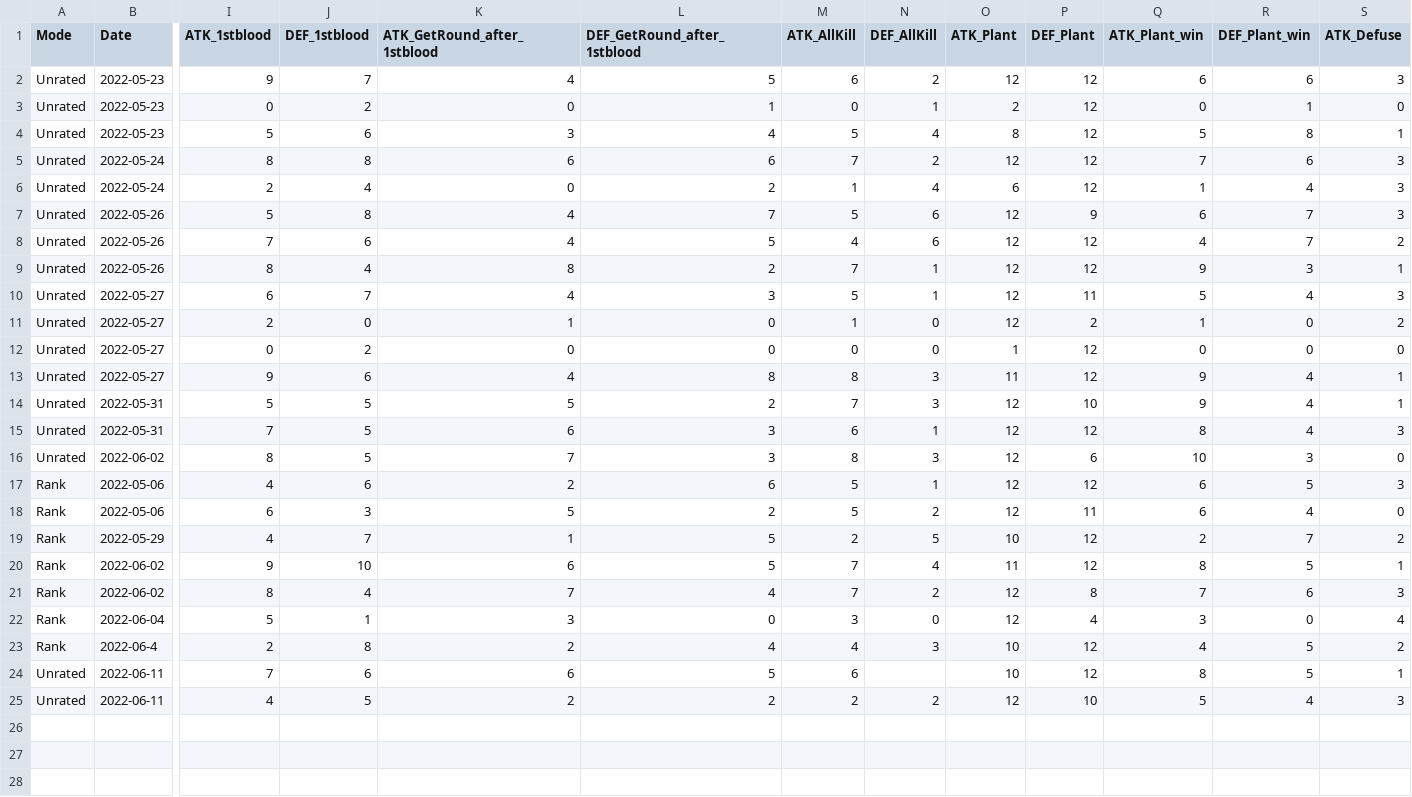
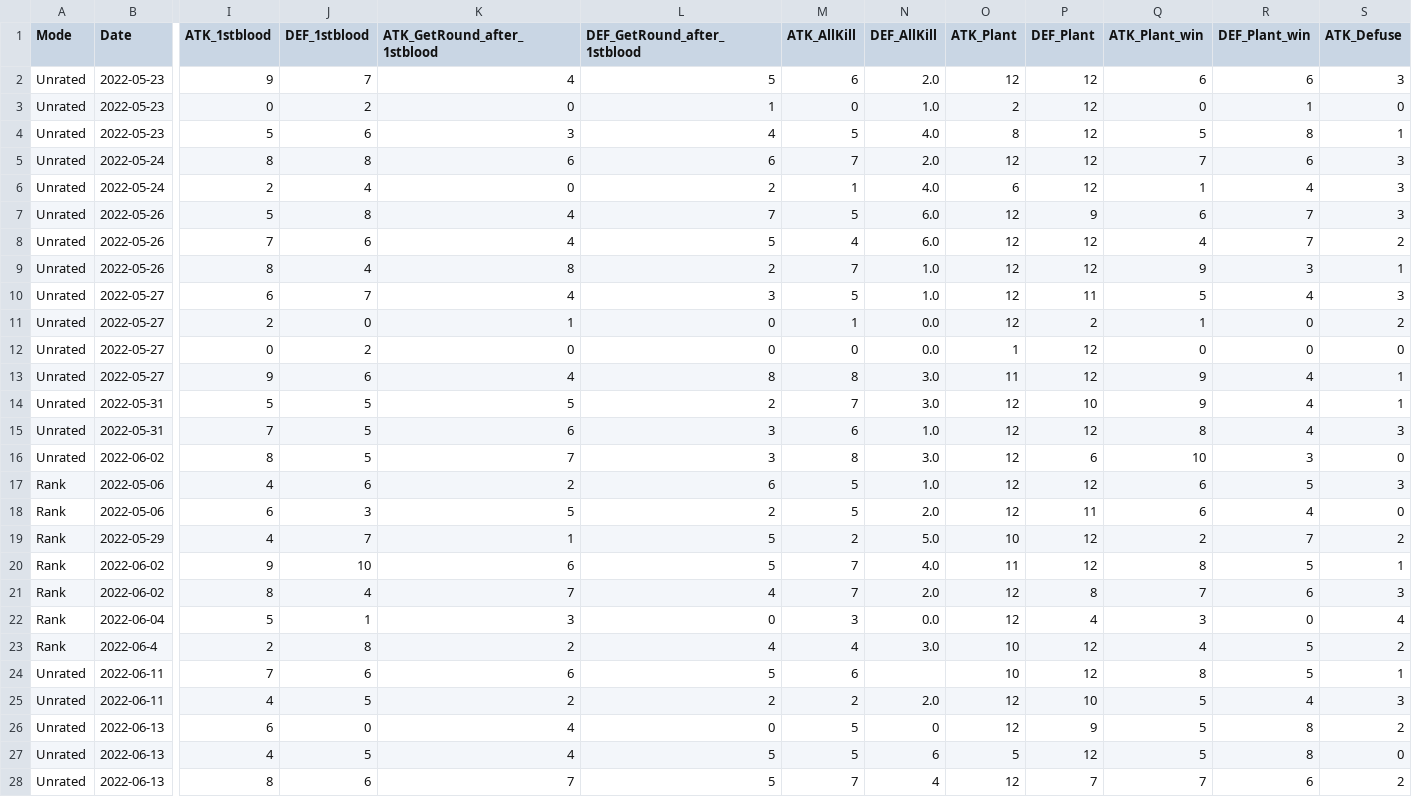
Before and after one commit to Hayaa6211/Valorant_Data_Analytics, a CSV file: Battle_Report.csv, drawn as a sheet; only a part is shown, gaps mark what is left out; rows hold the shown columns only; the diff covers the shown part only; the diff names each change by its address in the sheet, - before the commit and + after, or states it on an @@ line.

```diff
--- a/Battle_Report.csv
+++ b/Battle_Report.csv
-N2 (DEF_AllKill): 2
+N2 (DEF_AllKill): 2.0
-N3 (DEF_AllKill): 1
+N3 (DEF_AllKill): 1.0
-N4 (DEF_AllKill): 4
+N4 (DEF_AllKill): 4.0
-N5 (DEF_AllKill): 2
+N5 (DEF_AllKill): 2.0
-N6 (DEF_AllKill): 4
+N6 (DEF_AllKill): 4.0
-N7:N8 (DEF_AllKill): 6
+N7:N8 (DEF_AllKill): 6.0
-N9:N10 (DEF_AllKill): 1
+N9:N10 (DEF_AllKill): 1.0
-N11:N12 (DEF_AllKill): 0
+N11:N12 (DEF_AllKill): 0.0
-N13:N14 (DEF_AllKill): 3
+N13:N14 (DEF_AllKill): 3.0
-N15 (DEF_AllKill): 1
+N15 (DEF_AllKill): 1.0
-N16 (DEF_AllKill): 3
+N16 (DEF_AllKill): 3.0
-N17 (DEF_AllKill): 1
+N17 (DEF_AllKill): 1.0
-N18 (DEF_AllKill): 2
+N18 (DEF_AllKill): 2.0
-N19 (DEF_AllKill): 5
+N19 (DEF_AllKill): 5.0
-N20 (DEF_AllKill): 4
+N20 (DEF_AllKill): 4.0
-N21 (DEF_AllKill): 2
+N21 (DEF_AllKill): 2.0
-N22 (DEF_AllKill): 0
+N22 (DEF_AllKill): 0.0
-N23 (DEF_AllKill): 3
+N23 (DEF_AllKill): 3.0
-N25 (DEF_AllKill): 2
+N25 (DEF_AllKill): 2.0
+row 26: Unrated | 2022-06-13 | 6 | 0 | 4 | 0 | 5 | 0 | 12 | 9 | 5 | 8 | 2
+row 27: Unrated | 2022-06-13 | 4 | 5 | 4 | 5 | 5 | 6 | 5 | 12 | 5 | 8 | 0
+row 28: Unrated | 2022-06-13 | 8 | 6 | 7 | 5 | 7 | 4 | 12 | 7 | 7 | 6 | 2
```
Also changed, not shown: 2 added rows elsewhere in this file, 4 other files.
